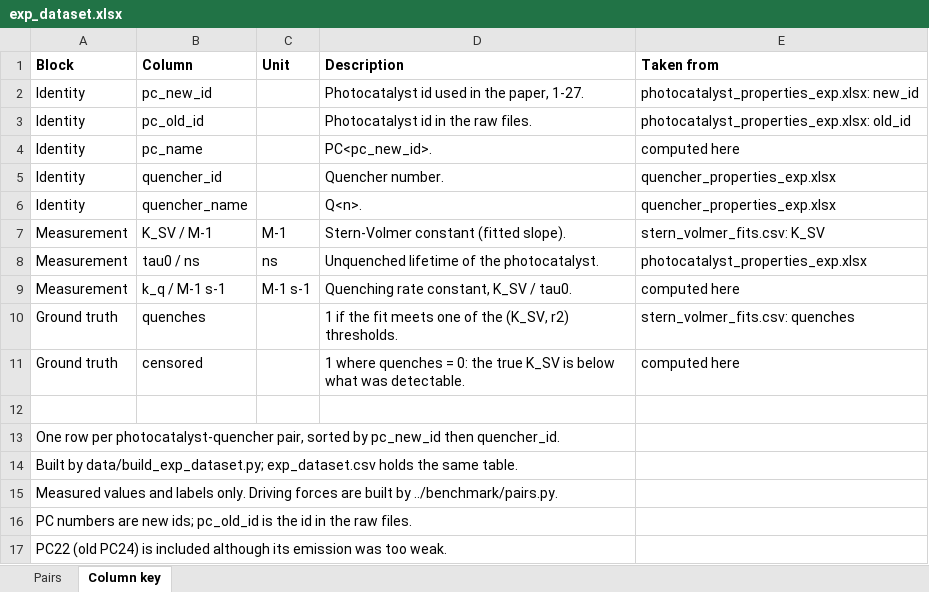
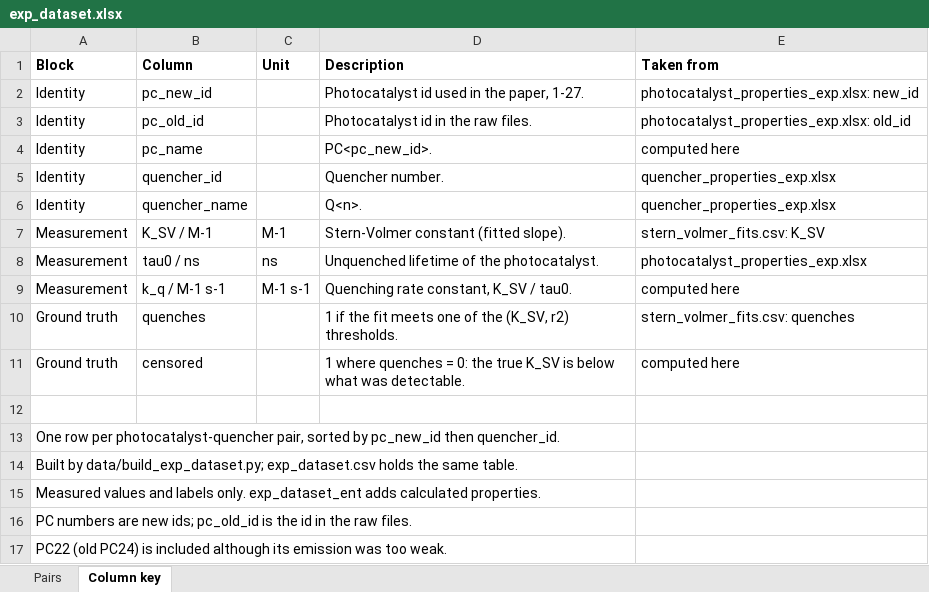
Before and after one commit to niklashoelter/MarcusEnTdecker, an Excel workbook: data/exp_dataset.xlsx, sheet Column key, drawn as a sheet; values as stored, in another font and other column widths than the file's, no borders; the diff names each change by its address in the sheet, - before the commit and + after, or states it on an @@ line.

Commit message:
Build the energy-transfer dataset in data/ and read only it from the benchmark
build_exp_dataset_ent.py keeps every non-quenching pair and the quenching
pairs for which every electron-transfer channel with a measured quencher
potential is more than 0.25 V uphill, and joins the DFT, ML and DvTE
properties and the driving forces onto them (954 pairs: 393 quench, 561 do
not). The benchmark loads exp_dataset_ent.csv and nothing else; pairs.py no
longer filters on electron transfer or writes a pair table.

```diff
--- a/data/exp_dataset.xlsx (sheet Column key)
+++ b/data/exp_dataset.xlsx (sheet Column key)
-A15 (Block): …labels only. Driving forces are built by ../benchmark/pairs.py.
+A15 (Block): …labels only. exp_dataset_ent adds calculated properties.
```
Also changed, not shown: 16 other files.
